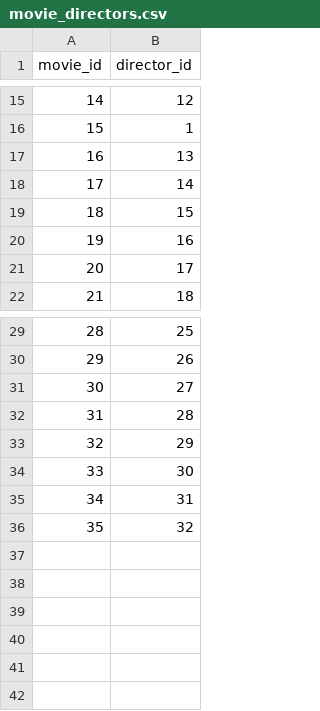
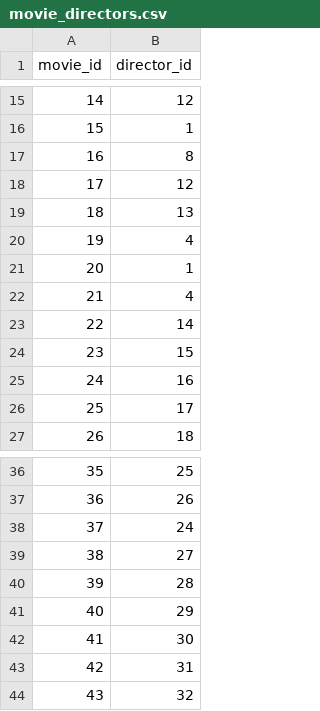
Before and after one commit to mr-vdnt/STREAMORA, a CSV file: data/graph/movie_directors.csv, drawn as a sheet; only a part is shown, gaps mark what is left out; addresses are those after the commit; the diff covers the shown part only; the diff names each change by its address in the sheet, - before the commit and + after, or states it on an @@ line.

```diff
--- a/data/graph/movie_directors.csv
+++ b/data/graph/movie_directors.csv
+row 17: 16 | 8
+row 18: 17 | 12
@@ column A (movie_id) renumbered between rows 19 and 44 @@
+row 20: 19 | 4
+row 21: 20 | 1
+row 22: 21 | 4
+row 38: 37 | 24
```
Also changed, not shown: 22 added rows elsewhere in this file, data/graph/actors.csv, data/graph/directors.csv, 12 other files.
